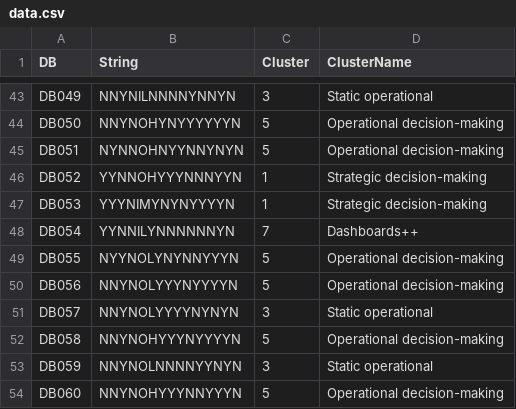
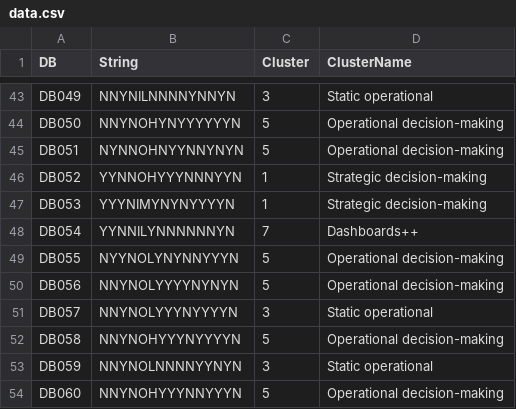
Before and after one commit to mcorrell/DashboardTree, a CSV file: data.csv, drawn as a sheet; only a part is shown, gaps mark what is left out.

Commit message:
fix flipped DB056 and DB057

```diff
--- a/data.csv
+++ b/data.csv
@@ -49,4 +49,4 @@ DB054,YYNNILYNNNNNNYN,7,Dashboards++
 DB055,NYYNOLYNYNNYYYN,5,Operational decision-making
-DB056,NNYNOLYYYNYYYYN,5,Operational decision-making
-DB057,NNYNOLYYYYNYNYN,3,Static operational
+DB056,NNYNOLYYYYNYNYN,5,Operational decision-making
+DB057,NNYNOLYYYNYYYYN,3,Static operational
 DB058,NNYNOHYYYNYYYYN,5,Operational decision-making
```
